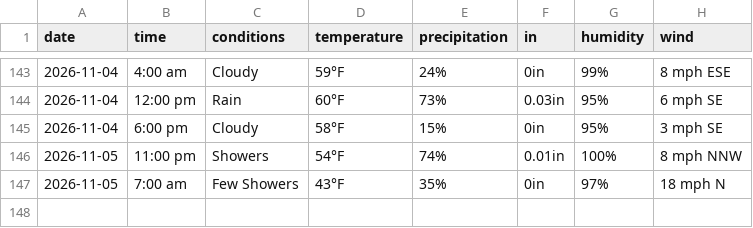
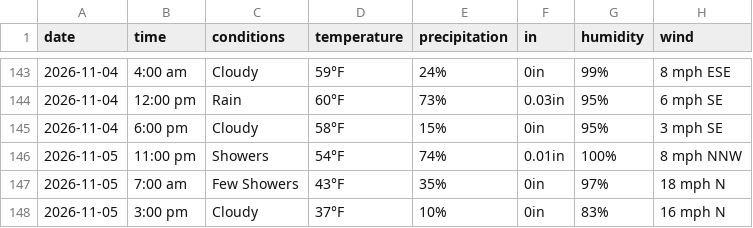
Before and after one commit to dpteddy/SDC-dashboard, a CSV file: data/weather_data.csv, drawn as a sheet; only a part is shown, gaps mark what is left out; the diff names each change by its address in the sheet, - before the commit and + after, or states it on an @@ line.

```diff
--- a/data/weather_data.csv
+++ b/data/weather_data.csv
+row 148: 2026-11-05 | 3:00 pm | Cloudy | 37°F | 10% | 0in | 83% | 16 mph N
```
